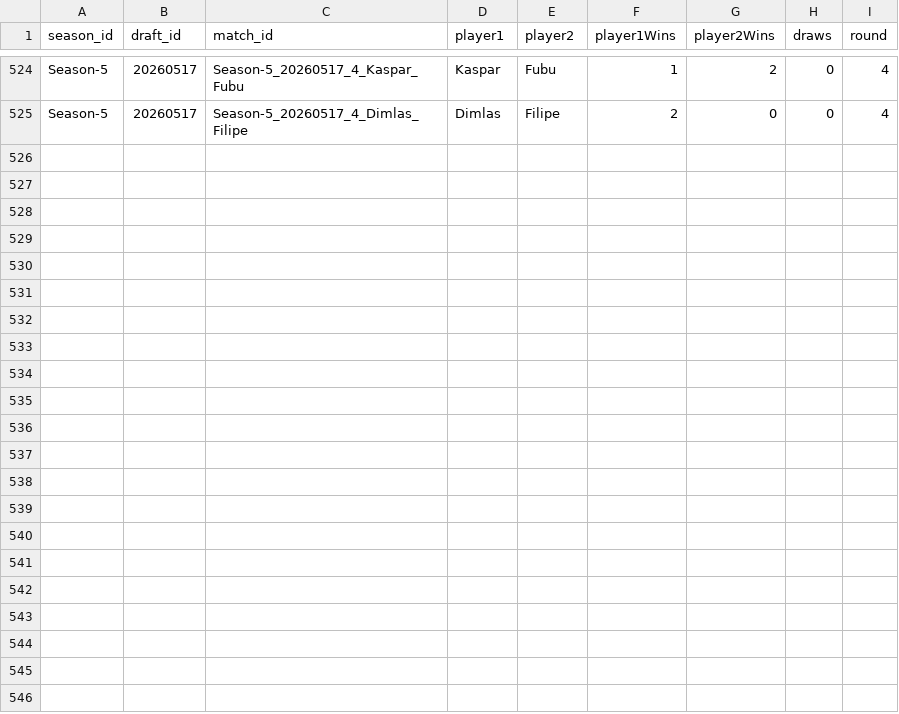
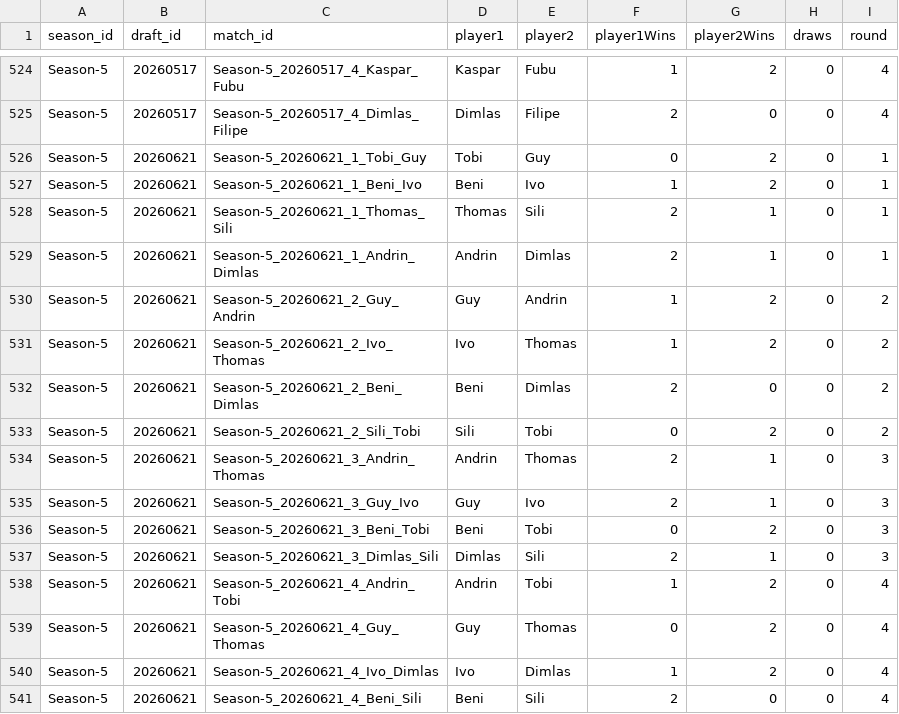
Before and after one commit to GuySchnidrig/ManaCore, a CSV file: data/processed/matches.csv, drawn as a sheet; only a part is shown, gaps mark what is left out.

```diff
--- a/data/processed/matches.csv
+++ b/data/processed/matches.csv
@@ -525 +525,17 @@ Season-5,20260517,Season-5_20260517_4_Kaspar_Fubu,Kaspar,Fubu,1,2,0,4
 Season-5,20260517,Season-5_20260517_4_Dimlas_Filipe,Dimlas,Filipe,2,0,0,4
+Season-5,20260621,Season-5_20260621_1_Tobi_Guy,Tobi,Guy,0,2,0,1
+Season-5,20260621,Season-5_20260621_1_Beni_Ivo,Beni,Ivo,1,2,0,1
+Season-5,20260621,Season-5_20260621_1_Thomas_Sili,Thomas,Sili,2,1,0,1
+Season-5,20260621,Season-5_20260621_1_Andrin_Dimlas,Andrin,Dimlas,2,1,0,1
+Season-5,20260621,Season-5_20260621_2_Guy_Andrin,Guy,Andrin,1,2,0,2
+Season-5,20260621,Season-5_20260621_2_Ivo_Thomas,Ivo,Thomas,1,2,0,2
+Season-5,20260621,Season-5_20260621_2_Beni_Dimlas,Beni,Dimlas,2,0,0,2
+Season-5,20260621,Season-5_20260621_2_Sili_Tobi,Sili,Tobi,0,2,0,2
+Season-5,20260621,Season-5_20260621_3_Andrin_Thomas,Andrin,Thomas,2,1,0,3
+Season-5,20260621,Season-5_20260621_3_Guy_Ivo,Guy,Ivo,2,1,0,3
+Season-5,20260621,Season-5_20260621_3_Beni_Tobi,Beni,Tobi,0,2,0,3
+Season-5,20260621,Season-5_20260621_3_Dimlas_Sili,Dimlas,Sili,2,1,0,3
+Season-5,20260621,Season-5_20260621_4_Andrin_Tobi,Andrin,Tobi,1,2,0,4
+Season-5,20260621,Season-5_20260621_4_Guy_Thomas,Guy,Thomas,0,2,0,4
+Season-5,20260621,Season-5_20260621_4_Ivo_Dimlas,Ivo,Dimlas,1,2,0,4
+Season-5,20260621,Season-5_20260621_4_Beni_Sili,Beni,Sili,2,0,0,4
```
Also changed, not shown: data/processed/card_mainboard_rate_per_season.csv, data/processed/card_match_winrate_per_season.csv, 20 other files.
